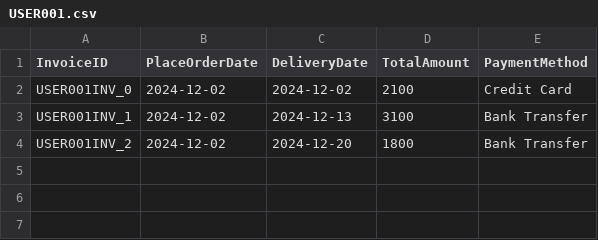
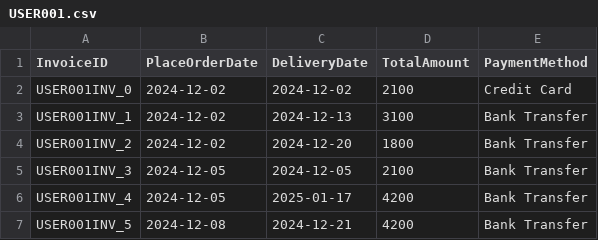
Before and after one commit to hnagnurtme/PBL_2, a CSV file: Data/OrdersInfomation/USER001.csv, drawn as a sheet.

```diff
--- a/Data/OrdersInfomation/USER001.csv
+++ b/Data/OrdersInfomation/USER001.csv
@@ -4 +4,4 @@ USER001INV_1,2024-12-02,2024-12-13,3100,Bank Transfer
 USER001INV_2,2024-12-02,2024-12-20,1800,Bank Transfer
+USER001INV_3,2024-12-05,2024-12-05,2100,Bank Transfer
+USER001INV_4,2024-12-05,2025-01-17,4200,Bank Transfer
+USER001INV_5,2024-12-08,2024-12-21,4200,Bank Transfer
```
Also changed, not shown: Data/CustomerInformation.csv, Data/ProductInformation.csv, 16 other files.
